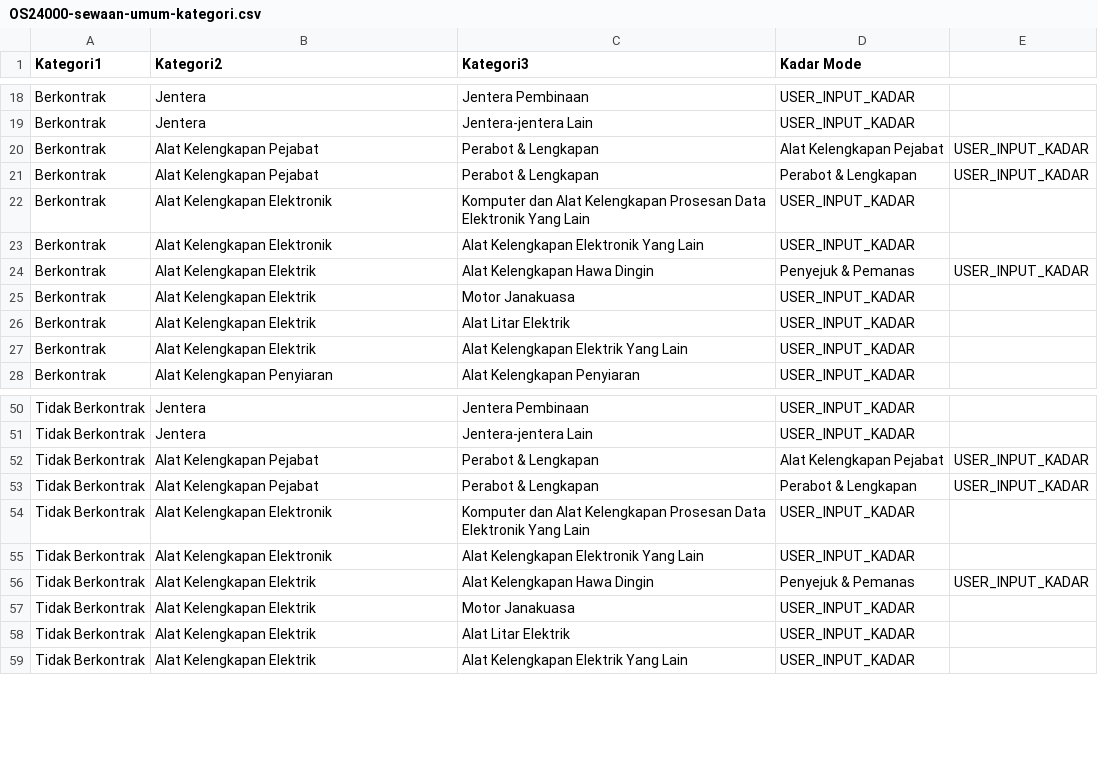
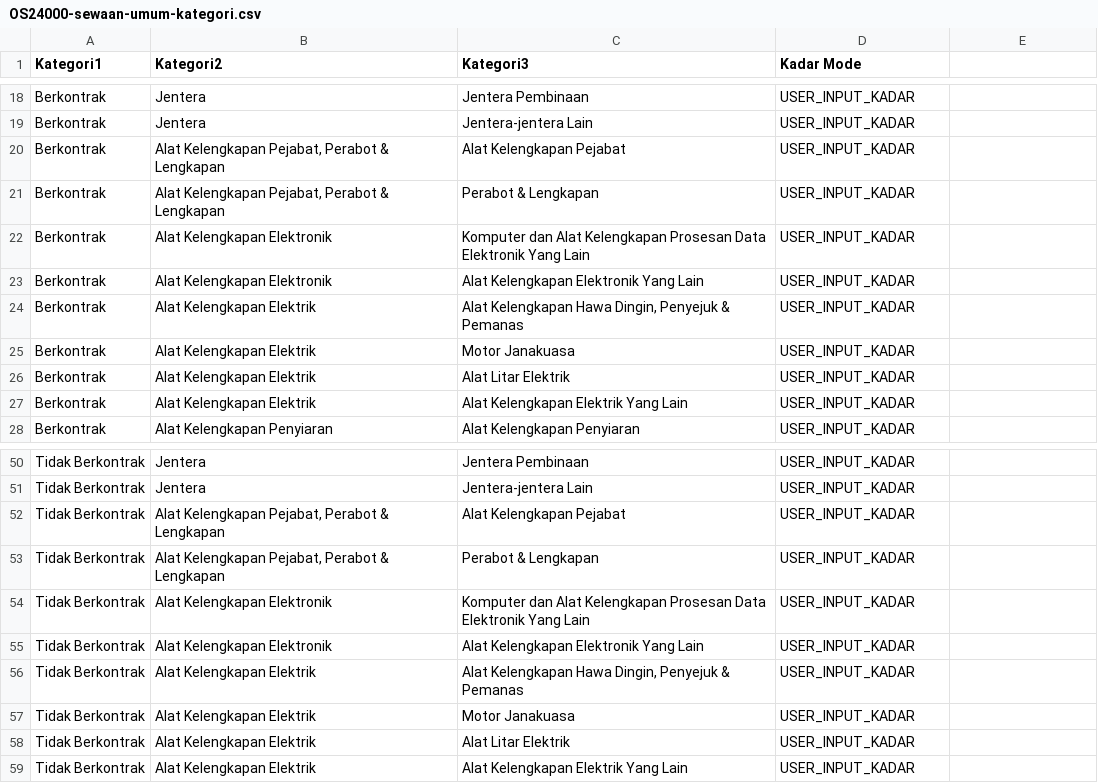
Before and after one commit to muhdmuizz/sistem-abm, a CSV file: docs/references/OS24000-sewaan-umum-kategori.csv, drawn as a sheet; only a part is shown, gaps mark what is left out.

Commit message:
fix(references): quote all CSV fields containing commas in OS24000 reference

```diff
--- a/docs/references/OS24000-sewaan-umum-kategori.csv
+++ b/docs/references/OS24000-sewaan-umum-kategori.csv
@@ -19,7 +19,7 @@ Berkontrak,Jentera,Jentera Pembinaan,USER_INPUT_KADAR
 Berkontrak,Jentera,Jentera-jentera Lain,USER_INPUT_KADAR
-Berkontrak,Alat Kelengkapan Pejabat, Perabot & Lengkapan,Alat Kelengkapan Pejabat,USER_INPUT_KADAR
-Berkontrak,Alat Kelengkapan Pejabat, Perabot & Lengkapan,Perabot & Lengkapan,USER_INPUT_KADAR
+Berkontrak,"Alat Kelengkapan Pejabat, Perabot & Lengkapan",Alat Kelengkapan Pejabat,USER_INPUT_KADAR
+Berkontrak,"Alat Kelengkapan Pejabat, Perabot & Lengkapan",Perabot & Lengkapan,USER_INPUT_KADAR
 Berkontrak,Alat Kelengkapan Elektronik,Komputer dan Alat Kelengkapan Prosesan Data Elektronik Yang Lain,USER_INPUT_KADAR
 Berkontrak,Alat Kelengkapan Elektronik,Alat Kelengkapan Elektronik Yang Lain,USER_INPUT_KADAR
-Berkontrak,Alat Kelengkapan Elektrik,Alat Kelengkapan Hawa Dingin, Penyejuk & Pemanas,USER_INPUT_KADAR
+Berkontrak,Alat Kelengkapan Elektrik,"Alat Kelengkapan Hawa Dingin, Penyejuk & Pemanas",USER_INPUT_KADAR
 Berkontrak,Alat Kelengkapan Elektrik,Motor Janakuasa,USER_INPUT_KADAR
@@ -51,7 +51,7 @@ Tidak Berkontrak,Jentera,Jentera Pembinaan,USER_INPUT_KADAR
 Tidak Berkontrak,Jentera,Jentera-jentera Lain,USER_INPUT_KADAR
-Tidak Berkontrak,Alat Kelengkapan Pejabat, Perabot & Lengkapan,Alat Kelengkapan Pejabat,USER_INPUT_KADAR
-Tidak Berkontrak,Alat Kelengkapan Pejabat, Perabot & Lengkapan,Perabot & Lengkapan,USER_INPUT_KADAR
+Tidak Berkontrak,"Alat Kelengkapan Pejabat, Perabot & Lengkapan",Alat Kelengkapan Pejabat,USER_INPUT_KADAR
+Tidak Berkontrak,"Alat Kelengkapan Pejabat, Perabot & Lengkapan",Perabot & Lengkapan,USER_INPUT_KADAR
 Tidak Berkontrak,Alat Kelengkapan Elektronik,Komputer dan Alat Kelengkapan Prosesan Data Elektronik Yang Lain,USER_INPUT_KADAR
 Tidak Berkontrak,Alat Kelengkapan Elektronik,Alat Kelengkapan Elektronik Yang Lain,USER_INPUT_KADAR
-Tidak Berkontrak,Alat Kelengkapan Elektrik,Alat Kelengkapan Hawa Dingin, Penyejuk & Pemanas,USER_INPUT_KADAR
+Tidak Berkontrak,Alat Kelengkapan Elektrik,"Alat Kelengkapan Hawa Dingin, Penyejuk & Pemanas",USER_INPUT_KADAR
 Tidak Berkontrak,Alat Kelengkapan Elektrik,Motor Janakuasa,USER_INPUT_KADAR
```
